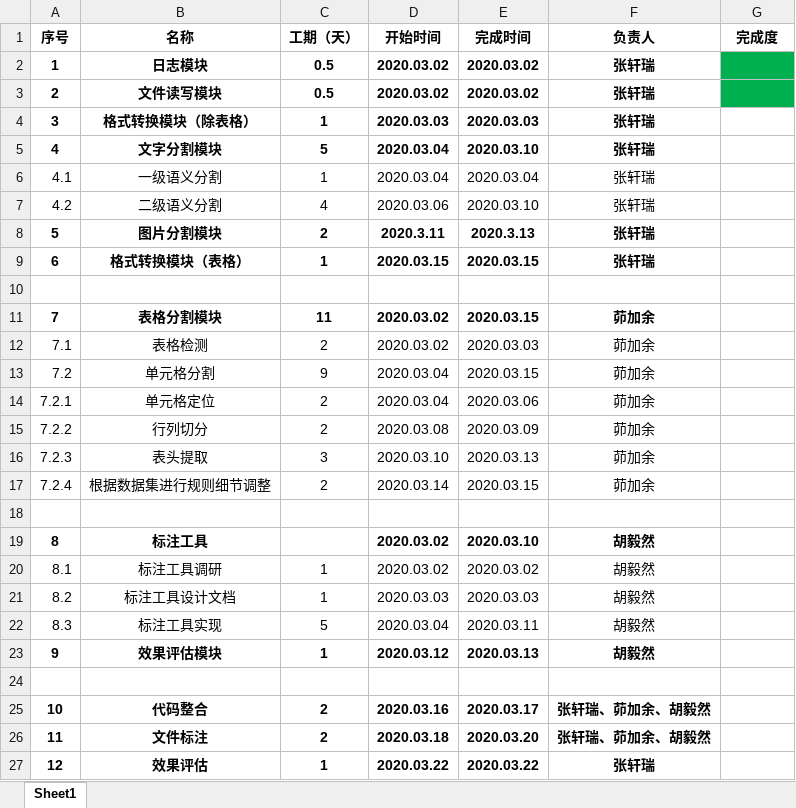
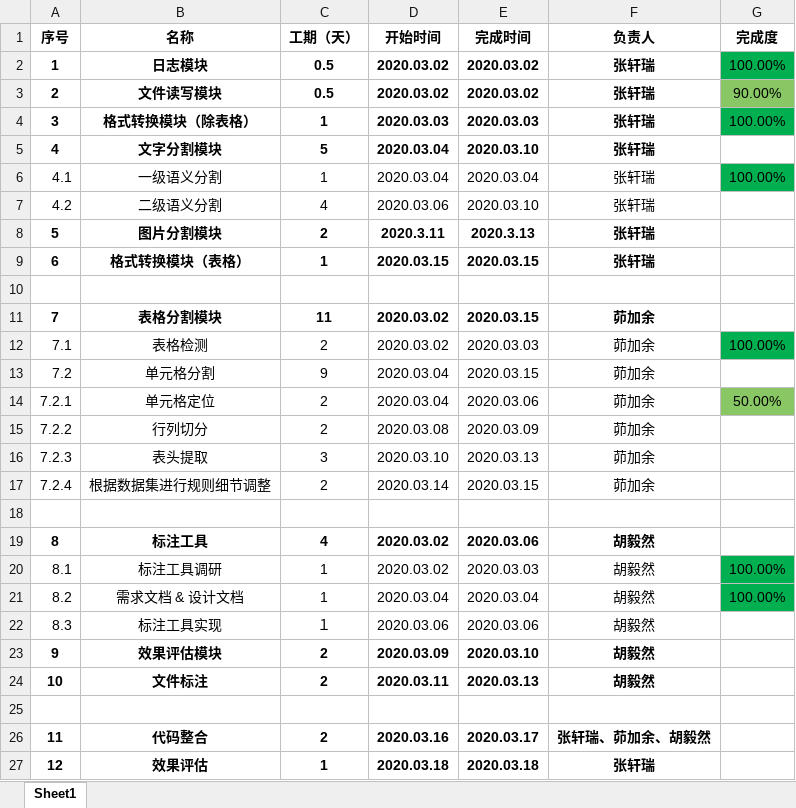
Before and after one commit to Noba1anc3/Academic-Paper-PDF-SemSeg, an Excel workbook: 工作计划.xlsx, sheet Sheet1, drawn as a sheet; values as stored, in another font and other column widths than the file's, no borders; removed rows and columns are numbered as before the commit, all else as after; the diff names each change by its address in the sheet, - before the commit and + after, or states it on an @@ line.

Commit message:
tablenote added

```diff
--- a/工作计划.xlsx (sheet Sheet1)
+++ b/工作计划.xlsx (sheet Sheet1)
-G2 (完成度): (empty)
+G2 (完成度): 100.00%
-G3 (完成度): (empty)
+G3 (完成度): 90.00%
-G3 fill: #00B050
+G3 fill: #89C765
-G4 (完成度): (empty)
+G4 (完成度): 100.00%
-G4 fill: none
+G4 fill: #00B050
-G6 (完成度): (empty)
+G6 (完成度): 100.00%
-G6 fill: none
+G6 fill: #00B050
-G12 (完成度): (empty)
+G12 (完成度): 100.00%
-G12 fill: none
+G12 fill: #00B050
-G14 (完成度): (empty)
+G14 (完成度): 50.00%
-G14 fill: none
+G14 fill: #89C765
-C19 (工期（天）): (empty)
+C19 (工期（天）): 4
-E19 (完成时间): 2020.03.10
+E19 (完成时间): 2020.03.06
-E20 (完成时间): 2020.03.02
+E20 (完成时间): 2020.03.03
-G20:G21 (完成度): (empty)
+G20:G21 (完成度): 100.00%
-G20:G21 fill: none
+G20:G21 fill: #00B050
-B21 (名称): 标注工具设计文档
+B21 (名称): 需求文档 & 设计文档
-D21 (开始时间): 2020.03.03
+D21 (开始时间): 2020.03.04
-E21 (完成时间): 2020.03.03
+E21 (完成时间): 2020.03.04
-C22 (工期（天）): 5
+C22 (工期（天）): １
-D22 (开始时间): 2020.03.04
+D22 (开始时间): 2020.03.06
-E22 (完成时间): 2020.03.11
+E22 (完成时间): 2020.03.06
-C23 (工期（天）): 1
+C23 (工期（天）): 2
-D23 (开始时间): 2020.03.12
+D23 (开始时间): 2020.03.09
-E23 (完成时间): 2020.03.13
+E23 (完成时间): 2020.03.10
+row 24: 10 | 文件标注 | 2 | 2020.03.11 | 2020.03.13 | 胡毅然
-row 25: 10 | 代码整合 | 2 | 2020.03.16 | 2020.03.17 | 张轩瑞、茆加余、胡毅然
-B26 (名称): 文件标注
+B26 (名称): 代码整合
-D26 (开始时间): 2020.03.18
+D26 (开始时间): 2020.03.16
-E26 (完成时间): 2020.03.20
+E26 (完成时间): 2020.03.17
-D27 (开始时间): 2020.03.22
+D27 (开始时间): 2020.03.18
-E27 (完成时间): 2020.03.22
+E27 (完成时间): 2020.03.18
```
Also changed, not shown: 6 other files.
